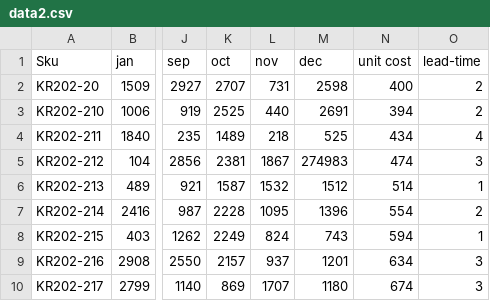
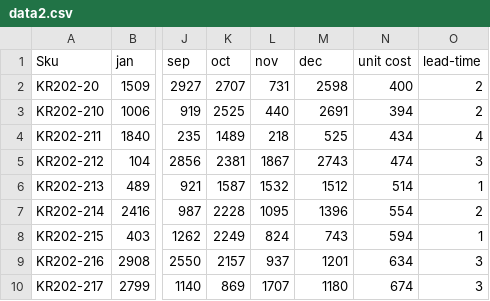
Before and after one commit to KevinFasusi/supplychainpy, a CSV file: supplychainpy/data2.csv, drawn as a sheet; only a part is shown, gaps mark what is left out; the diff names each change by its address in the sheet, - before the commit and + after, or states it on an @@ line.

Commit message:
reworked ABCXYZ all methods called internally, added ABCXYZ filter by currency or units feature

```diff
--- a/supplychainpy/data2.csv
+++ b/supplychainpy/data2.csv
-M5 (dec): 274983
+M5 (dec): 2743
```
Also changed, not shown: 12 other files.
